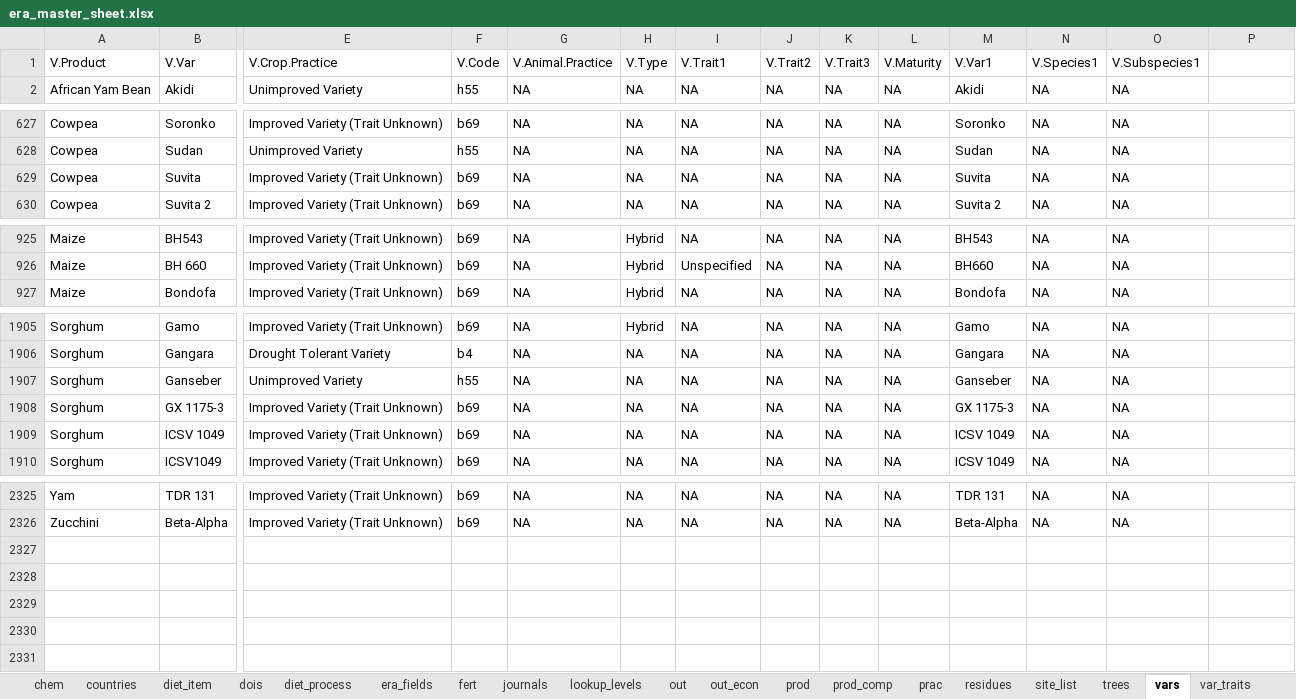
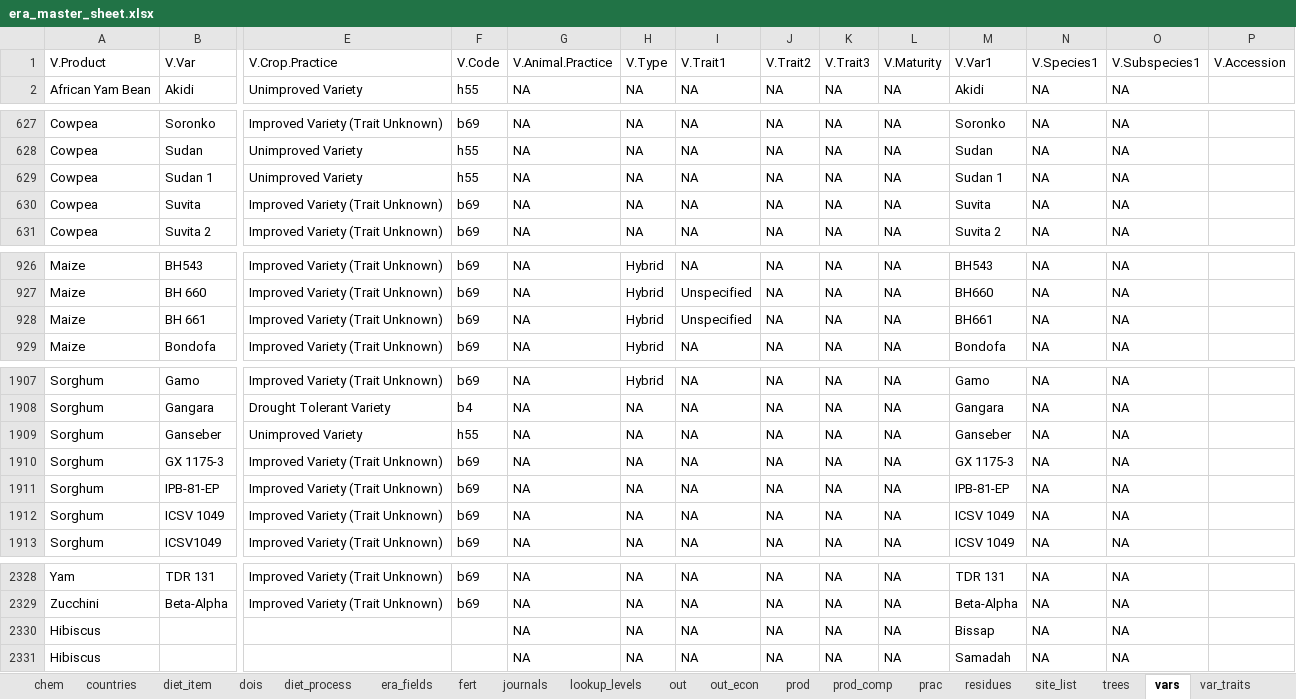
Before and after one commit to peetmate/era_codes, an Excel workbook: era_master_sheet.xlsx, sheet vars, drawn as a sheet; only a part is shown, gaps mark what is left out; values as stored, in another font and other column widths than the file's, no borders; rows hold the shown columns only; the diff names each change by its address in the sheet, - before the commit and + after, or states it on an @@ line.

```diff
--- a/era_master_sheet.xlsx (sheet vars)
+++ b/era_master_sheet.xlsx (sheet vars)
-P1: (empty)
+P1: V.Accession
+row 629: Cowpea | Sudan 1 | Unimproved Variety | h55 | NA | NA | NA | NA | NA | NA | Sudan 1 | NA | NA
+row 928: Maize | BH 661 | Improved Variety (Trait Unknown) | b69 | NA | Hybrid | Unspecified | NA | NA | NA | BH661 | NA | NA
+row 1911: Sorghum | IPB-81-EP | Improved Variety (Trait Unknown) | b69 | NA | NA | NA | NA | NA | NA | IPB-81-EP | NA | NA
+row 2330: Hibiscus |  |  |  | NA | NA | NA | NA | NA | NA | Bissap | NA | NA
+row 2331: Hibiscus |  |  |  | NA | NA | NA | NA | NA | NA | Samadah | NA | NA
```
Also changed, not shown: sheet lookup_levels, sheet prac, sheet prod, sheet journals, sheet residues, hidden cells.
